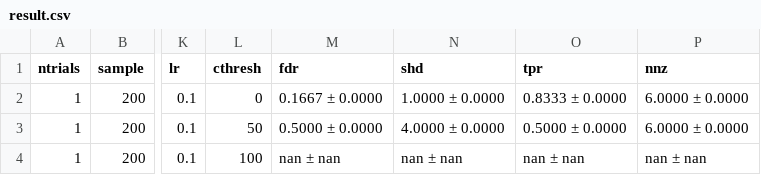
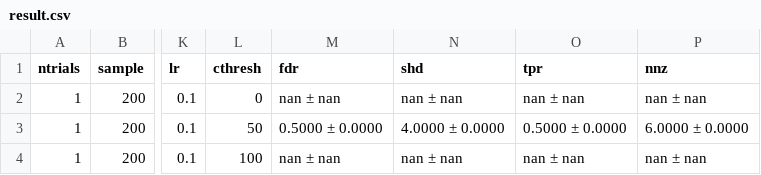
Before and after one commit to hasanjawad001/CG-NOTEARS, a CSV file: outputs/08_dNewEnvSmallRun/result.csv, drawn as a sheet; only a part is shown, gaps mark what is left out; the diff names each change by its address in the sheet, - before the commit and + after, or states it on an @@ line.

```diff
--- a/outputs/08_dNewEnvSmallRun/result.csv
+++ b/outputs/08_dNewEnvSmallRun/result.csv
-M2 (fdr): 0.1667 ± 0.0000
+M2 (fdr): nan ± nan
-N2 (shd): 1.0000 ± 0.0000
+N2 (shd): nan ± nan
-O2 (tpr): 0.8333 ± 0.0000
+O2 (tpr): nan ± nan
-P2 (nnz): 6.0000 ± 0.0000
+P2 (nnz): nan ± nan
```
Also changed, not shown: outputs/08_dNewEnvSmallRun/W_est0.csv, outputs/08_dNewEnvSmallRun/W_est1.csv, 1 other file.
